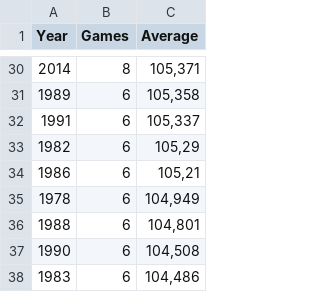
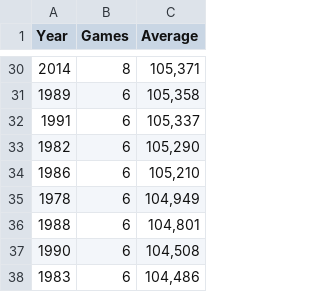
Before and after one commit to kaihag/Michigan_Football_analysis, a CSV file: Average_Michigan_Stadium_Attendance.csv, drawn as a sheet; only a part is shown, gaps mark what is left out.

Commit message:
Update Average_Michigan_Stadium_Attendance.csv

```diff
--- a/Average_Michigan_Stadium_Attendance.csv
+++ b/Average_Michigan_Stadium_Attendance.csv
@@ -32,4 +32,4 @@ Year;Games;Average
 1991;6;105,337
-1982;6;105,29
-1986;6;105,21
+1982;6;105,290
+1986;6;105,210
 1978;6;104,949
```
